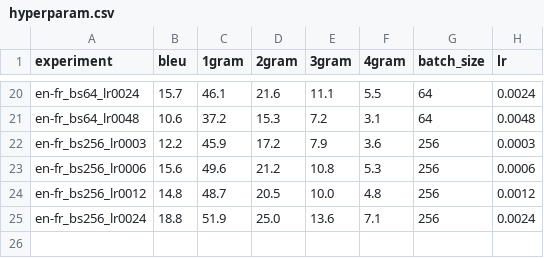
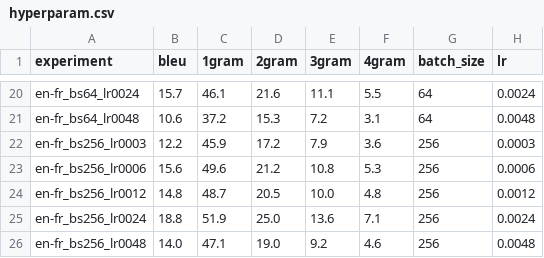
Before and after one commit to yyLeaves/atmt-a3, a CSV file: hyperparam.csv, drawn as a sheet; only a part is shown, gaps mark what is left out.

Commit message:
data

```diff
--- a/hyperparam.csv
+++ b/hyperparam.csv
@@ -25 +25,2 @@ en-fr_bs256_lr0012,14.8,48.7,20.5,10.0,4.8,256,0.0012
 en-fr_bs256_lr0024,18.8,51.9,25.0,13.6,7.1,256,0.0024
+en-fr_bs256_lr0048,14.0,47.1,19.0,9.2,4.6,256,0.0048
```
Also changed, not shown: 1 other file.
